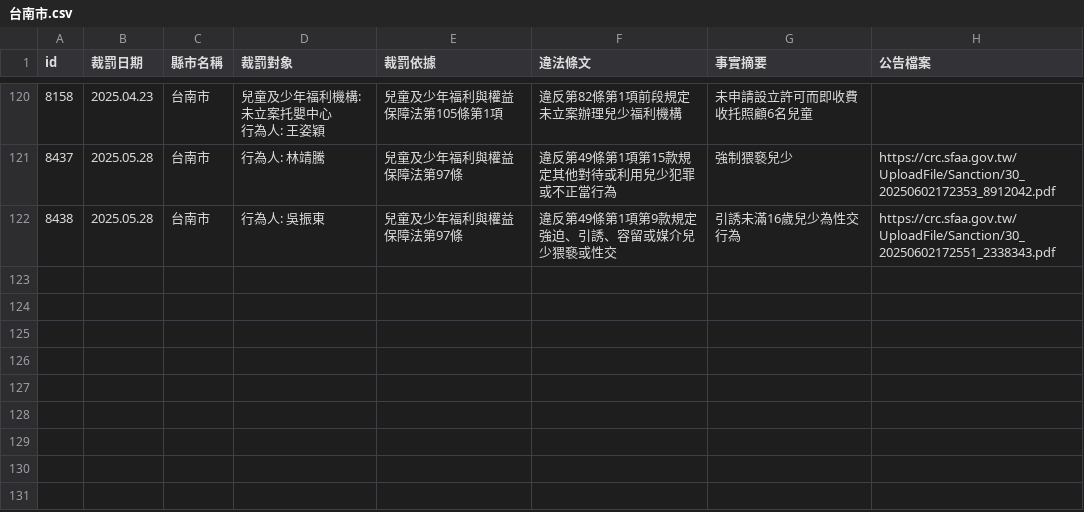
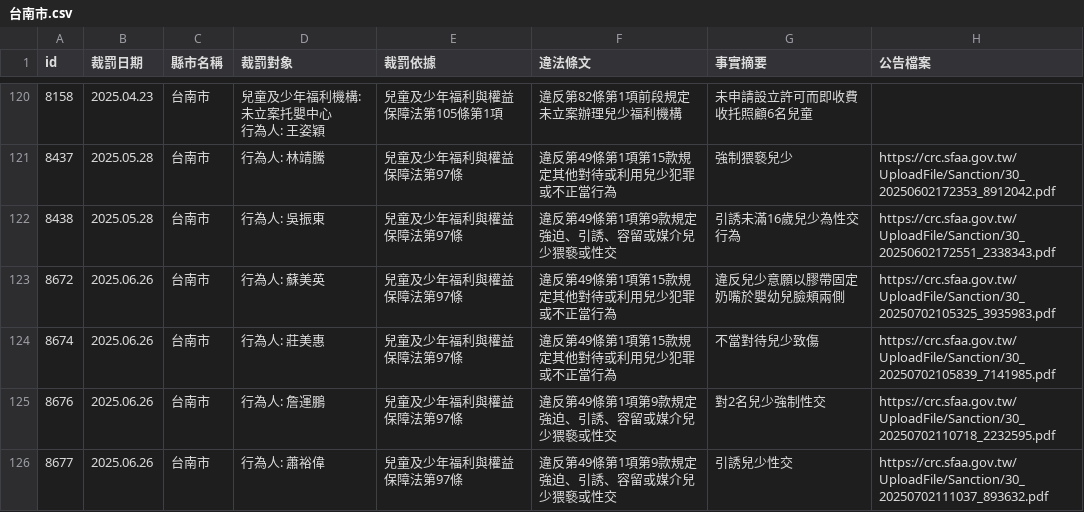
Before and after one commit to kiang/crc.sfaa.gov.tw, a CSV file: data/台南市.csv, drawn as a sheet; only a part is shown, gaps mark what is left out.

```diff
--- a/data/台南市.csv
+++ b/data/台南市.csv
@@ -124 +124,5 @@ id,裁罰日期,縣市名稱,裁罰對象,裁罰依據,違法條文,事實摘要
 8438,2025.05.28,台南市,"行為人: 吳振東",兒童及少年福利與權益保障法第97條,違反第49條第1項第9款規定強迫、引誘、容留或媒介兒少猥褻或性交,引誘未滿16歲兒少為性交行為,https://crc.sfaa.gov.tw/UploadFile/Sanction/30_20250602172551_2338343.pdf
+8672,2025.06.26,台南市,"行為人: 蘇美英",兒童及少年福利與權益保障法第97條,違反第49條第1項第15款規定其他對待或利用兒少犯罪或不正當行為,違反兒少意願以膠帶固定奶嘴於嬰幼兒臉頰兩側,https://crc.sfaa.gov.tw/UploadFile/Sanction/30_20250702105325_3935983.pdf
+8674,2025.06.26,台南市,"行為人: 莊美惠",兒童及少年福利與權益保障法第97條,違反第49條第1項第15款規定其他對待或利用兒少犯罪或不正當行為,不當對待兒少致傷,https://crc.sfaa.gov.tw/UploadFile/Sanction/30_20250702105839_7141985.pdf
+8676,2025.06.26,台南市,"行為人: 詹運鵬",兒童及少年福利與權益保障法第97條,違反第49條第1項第9款規定強迫、引誘、容留或媒介兒少猥褻或性交,對2名兒少強制性交,https://crc.sfaa.gov.tw/UploadFile/Sanction/30_20250702110718_2232595.pdf
+8677,2025.06.26,台南市,"行為人: 蕭裕偉",兒童及少年福利與權益保障法第97條,違反第49條第1項第9款規定強迫、引誘、容留或媒介兒少猥褻或性交,引誘兒少性交,https://crc.sfaa.gov.tw/UploadFile/Sanction/30_20250702111037_893632.pdf
```
Also changed, not shown: data/台北市.csv, data/桃園市.csv, 17 other files.
